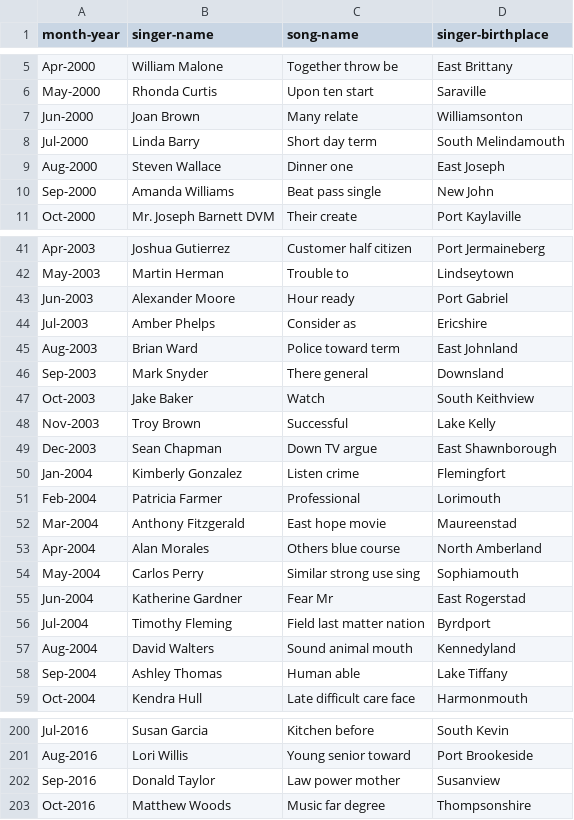
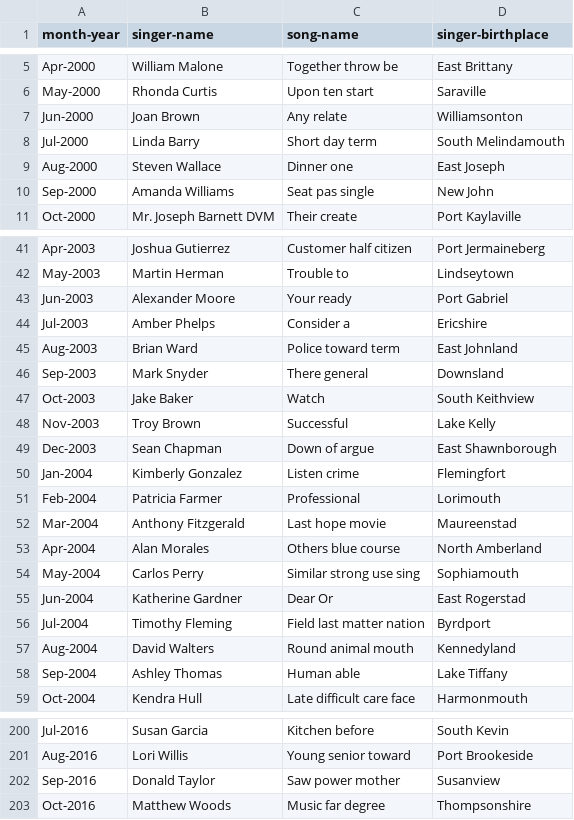
Before and after one commit to haely/DataParenting, a CSV file: data_massaging/songs.csv, drawn as a sheet; only a part is shown, gaps mark what is left out; the diff covers the shown part only.

```diff
--- a/data_massaging/songs.csv
+++ b/data_massaging/songs.csv
@@ -6,6 +6,6 @@ Apr-2000,William Malone,Together throw be,East Brittany
 May-2000,Rhonda Curtis,Upon ten start,Saraville
-Jun-2000,Joan Brown,Many relate,Williamsonton
+Jun-2000,Joan Brown,Any relate,Williamsonton
 Jul-2000,Linda Barry,Short day term,South Melindamouth
 Aug-2000,Steven Wallace,Dinner one,East Joseph
-Sep-2000,Amanda Williams,Beat pass single,New John
+Sep-2000,Amanda Williams,Seat pas single,New John
 Oct-2000,Mr. Joseph Barnett DVM,Their create,Port Kaylaville
@@ -42,4 +42,4 @@ Apr-2003,Joshua Gutierrez,Customer half citizen,Port Jermaineberg
 May-2003,Martin Herman,Trouble to,Lindseytown
-Jun-2003,Alexander Moore,Hour ready,Port Gabriel
-Jul-2003,Amber Phelps,Consider as,Ericshire
+Jun-2003,Alexander Moore,Your ready,Port Gabriel
+Jul-2003,Amber Phelps,Consider a,Ericshire
 Aug-2003,Brian Ward,Police toward term,East Johnland
@@ -48,11 +48,11 @@ Oct-2003,Jake Baker,Watch,South Keithview
 Nov-2003,Troy Brown,Successful,Lake Kelly
-Dec-2003,Sean Chapman,Down TV argue,East Shawnborough
+Dec-2003,Sean Chapman,Down of argue,East Shawnborough
 Jan-2004,Kimberly Gonzalez,Listen crime,Flemingfort
 Feb-2004,Patricia Farmer,Professional,Lorimouth
-Mar-2004,Anthony Fitzgerald,East hope movie,Maureenstad
+Mar-2004,Anthony Fitzgerald,Last hope movie,Maureenstad
 Apr-2004,Alan Morales,Others blue course,North Amberland
 May-2004,Carlos Perry,Similar strong use sing,Sophiamouth
-Jun-2004,Katherine Gardner,Fear Mr,East Rogerstad
+Jun-2004,Katherine Gardner,Dear Or,East Rogerstad
 Jul-2004,Timothy Fleming,Field last matter nation,Byrdport
-Aug-2004,David Walters,Sound animal mouth,Kennedyland
+Aug-2004,David Walters,Round animal mouth,Kennedyland
 Sep-2004,Ashley Thomas,Human able,Lake Tiffany
@@ -201,3 +201,3 @@ Jul-2016,Susan Garcia,Kitchen before,South Kevin
 Aug-2016,Lori Willis,Young senior toward,Port Brookeside
-Sep-2016,Donald Taylor,Law power mother,Susanview
+Sep-2016,Donald Taylor,Saw power mother,Susanview
 Oct-2016,Matthew Woods,Music far degree,Thompsonshire
```
Also changed, not shown: 49 edited cells elsewhere in this file, 3 other files.
